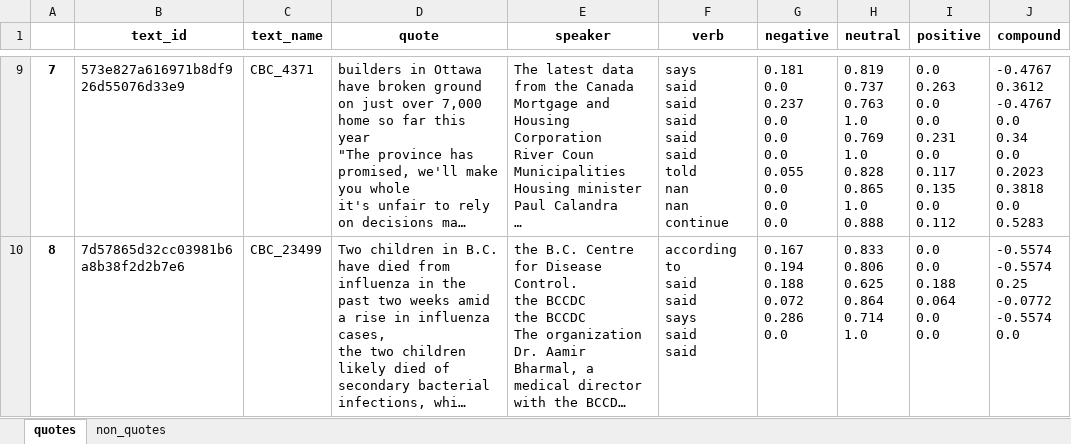
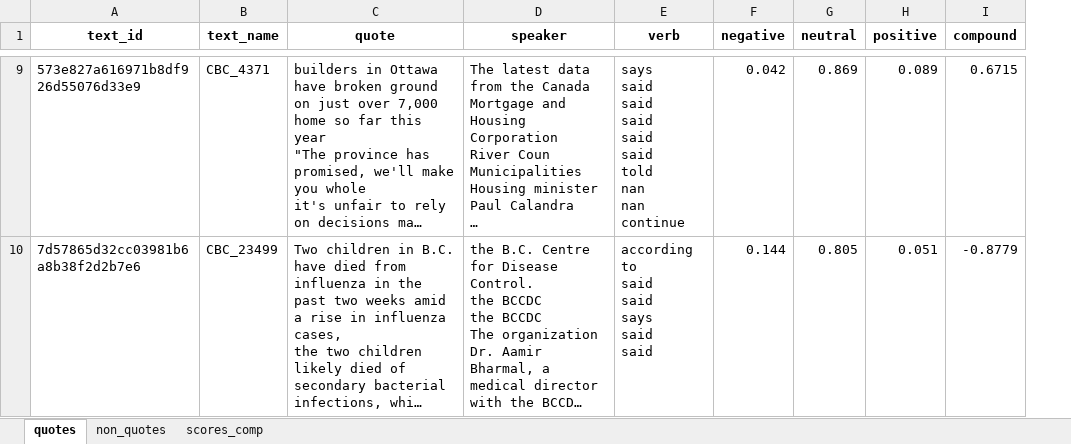
Before and after one commit to sfu-discourse-lab/Evaluation_quotes, an Excel workbook: sentiment analysis/CBC_20_sentiment.xlsx, sheet quotes, drawn as a sheet; only a part is shown, gaps mark what is left out; long unchanged cells end in …; values as stored, in another font and other column widths than the file's, no borders; removed rows and columns are numbered as before the commit, all else as after; ↵ is a line break in a cell; the diff covers the shown part only; the diff names each change by its address in the sheet, - before the commit and + after, or states it on an @@ line.

Commit message:
cleaned up data to include overall text scores

```diff
--- a/sentiment analysis/CBC_20_sentiment.xlsx (sheet quotes)
+++ b/sentiment analysis/CBC_20_sentiment.xlsx (sheet quotes)
+sheet tab: scores_comp
-column A, rows 9-10: 7 | 8
-F9 (negative): 0.181 ↵ 0.0 ↵ 0.237 ↵ 0.0 ↵ 0.0 ↵ 0.0 ↵ 0.055 ↵ 0.0 ↵ 0.0 ↵ 0.0
+F9 (negative): 0.042
-G9 (neutral): 0.819 ↵ 0.737 ↵ 0.763 ↵ 1.0 ↵ 0.769 ↵ 1.0 ↵ 0.828 ↵ 0.865 ↵ 1.0 ↵ 0.888
+G9 (neutral): 0.869
-H9 (positive): 0.0 ↵ 0.263 ↵ 0.0 ↵ 0.0 ↵ 0.231 ↵ 0.0 ↵ 0.117 ↵ 0.135 ↵ 0.0 ↵ 0.112
+H9 (positive): 0.089
-I9 (compound): -0.4767 ↵ 0.3612 ↵ -0.4767 ↵ 0.0 ↵ 0.34 ↵ 0.0 ↵ 0.2023 ↵ 0.3818 ↵ 0.0 ↵ 0.5283
+I9 (compound): 0.6715
-F10 (negative): 0.167 ↵ 0.194 ↵ 0.188 ↵ 0.072 ↵ 0.286 ↵ 0.0
+F10 (negative): 0.144
-G10 (neutral): 0.833 ↵ 0.806 ↵ 0.625 ↵ 0.864 ↵ 0.714 ↵ 1.0
+G10 (neutral): 0.805
-H10 (positive): 0.0 ↵ 0.0 ↵ 0.188 ↵ 0.064 ↵ 0.0 ↵ 0.0
+H10 (positive): 0.051
-I10 (compound): -0.5574 ↵ -0.5574 ↵ 0.25 ↵ -0.0772 ↵ -0.5574 ↵ 0.0
+I10 (compound): -0.8779
```
Also changed, not shown: 68 edited cells elsewhere in this sheet, sheet non_quotes, 2 other files.
